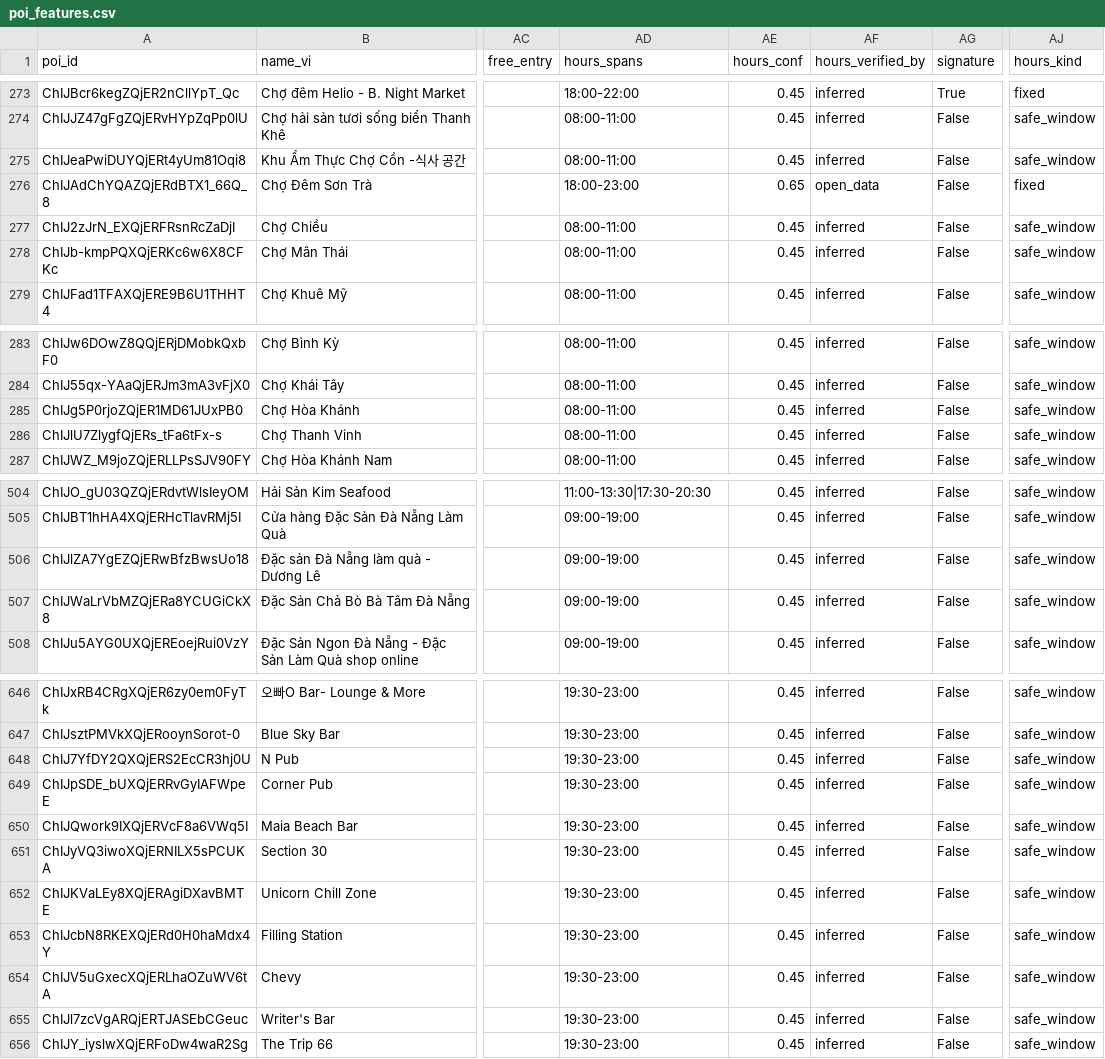
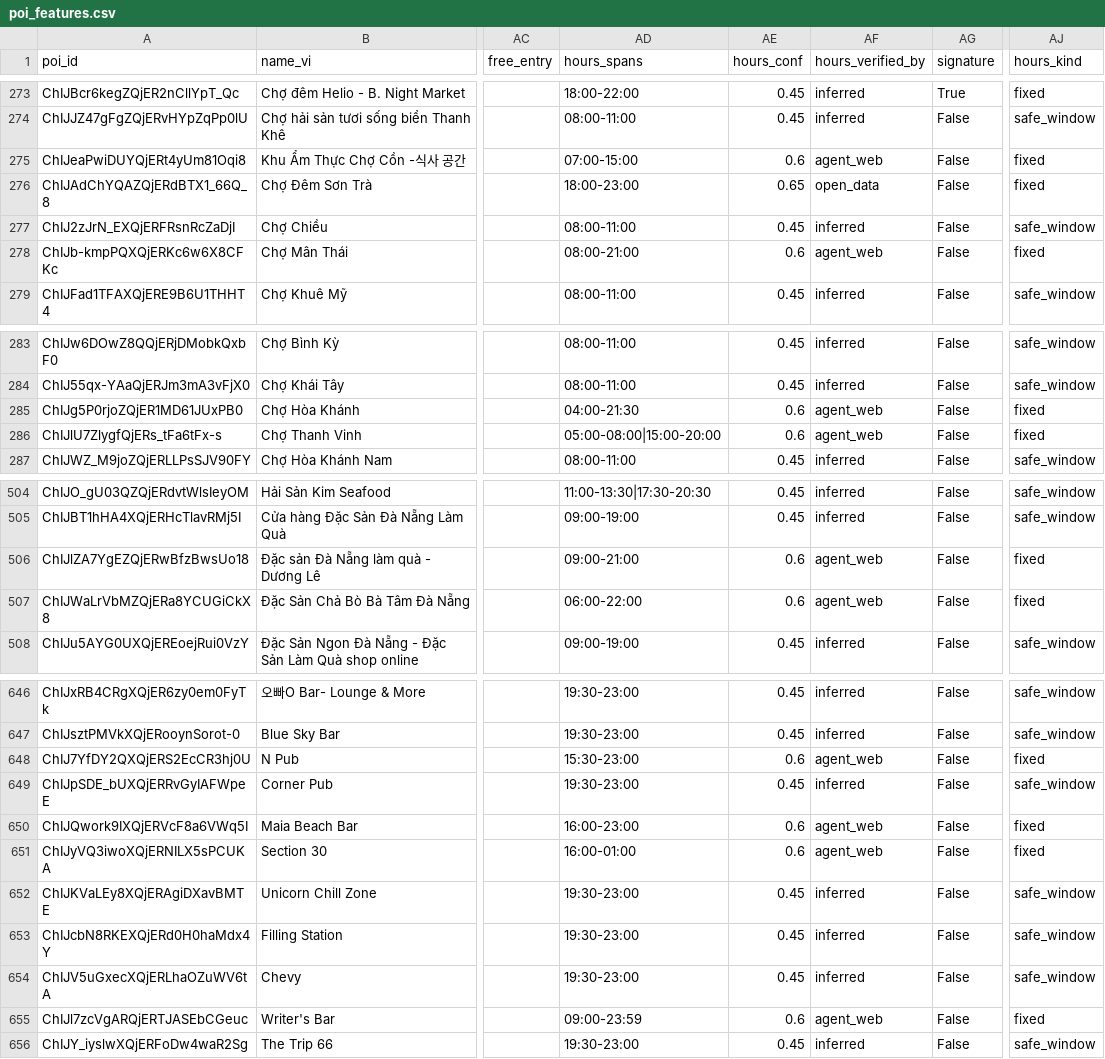
Before and after one commit to DangHung1110/Davel-Trace, a CSV file: BE/data/exports/danang-v2/poi_features.csv, drawn as a sheet; only a part is shown, gaps mark what is left out; the diff covers the shown part only; the diff names each change by its address in the sheet, - before the commit and + after, or states it on an @@ line.

```diff
--- a/BE/data/exports/danang-v2/poi_features.csv
+++ b/BE/data/exports/danang-v2/poi_features.csv
-AD275 (hours_spans): 08:00-11:00
+AD275 (hours_spans): 07:00-15:00
-AE275 (hours_conf): 0.45
+AE275 (hours_conf): 0.6
-AF275 (hours_verified_by): inferred
+AF275 (hours_verified_by): agent_web
-AJ275 (hours_kind): safe_window
+AJ275 (hours_kind): fixed
-AD278 (hours_spans): 08:00-11:00
+AD278 (hours_spans): 08:00-21:00
-AE278 (hours_conf): 0.45
+AE278 (hours_conf): 0.6
-AF278 (hours_verified_by): inferred
+AF278 (hours_verified_by): agent_web
-AJ278 (hours_kind): safe_window
+AJ278 (hours_kind): fixed
-AD285 (hours_spans): 08:00-11:00
+AD285 (hours_spans): 04:00-21:30
-AE285:AE286 (hours_conf): 0.45
+AE285:AE286 (hours_conf): 0.6
-AF285:AF286 (hours_verified_by): inferred
+AF285:AF286 (hours_verified_by): agent_web
-AJ285:AJ286 (hours_kind): safe_window
+AJ285:AJ286 (hours_kind): fixed
-AD286 (hours_spans): 08:00-11:00
+AD286 (hours_spans): 05:00-08:00|15:00-20:00
-AD506 (hours_spans): 09:00-19:00
+AD506 (hours_spans): 09:00-21:00
-AE506:AE507 (hours_conf): 0.45
+AE506:AE507 (hours_conf): 0.6
-AF506:AF507 (hours_verified_by): inferred
+AF506:AF507 (hours_verified_by): agent_web
-AJ506:AJ507 (hours_kind): safe_window
+AJ506:AJ507 (hours_kind): fixed
-AD507 (hours_spans): 09:00-19:00
+AD507 (hours_spans): 06:00-22:00
-AD648 (hours_spans): 19:30-23:00
+AD648 (hours_spans): 15:30-23:00
-AE648 (hours_conf): 0.45
+AE648 (hours_conf): 0.6
-AF648 (hours_verified_by): inferred
+AF648 (hours_verified_by): agent_web
-AJ648 (hours_kind): safe_window
+AJ648 (hours_kind): fixed
-AD650 (hours_spans): 19:30-23:00
+AD650 (hours_spans): 16:00-23:00
-AE650:AE651 (hours_conf): 0.45
+AE650:AE651 (hours_conf): 0.6
-AF650:AF651 (hours_verified_by): inferred
+AF650:AF651 (hours_verified_by): agent_web
-AJ650:AJ651 (hours_kind): safe_window
+AJ650:AJ651 (hours_kind): fixed
-AD651 (hours_spans): 19:30-23:00
+AD651 (hours_spans): 16:00-01:00
-AD655 (hours_spans): 19:30-23:00
+AD655 (hours_spans): 09:00-23:59
-AE655 (hours_conf): 0.45
+AE655 (hours_conf): 0.6
-AF655 (hours_verified_by): inferred
+AF655 (hours_verified_by): agent_web
-AJ655 (hours_kind): safe_window
+AJ655 (hours_kind): fixed
```
Also changed, not shown: 124 edited cells elsewhere in this file, reports/p0/08_new_pois.csv, reports/p0/11_verify_queue.csv, 23 other files.
